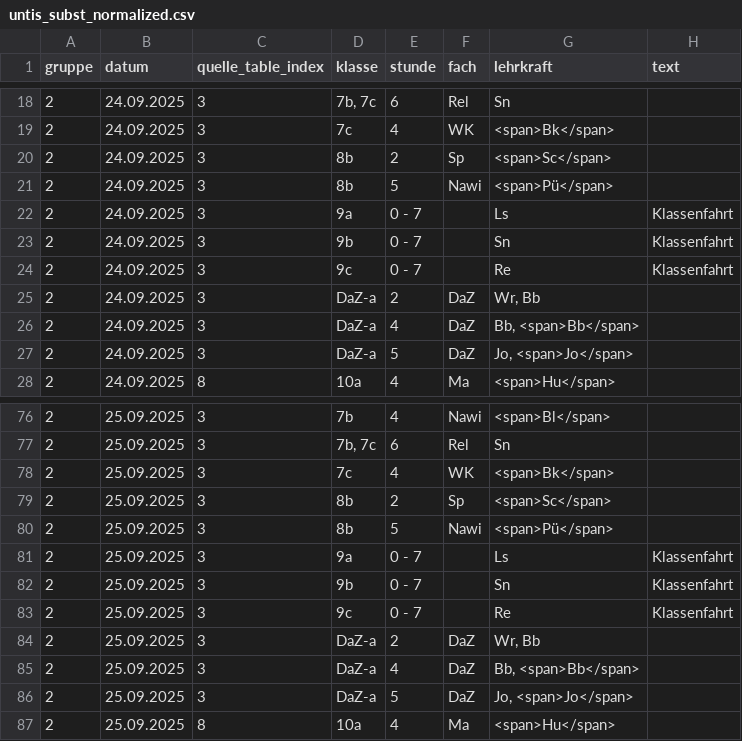
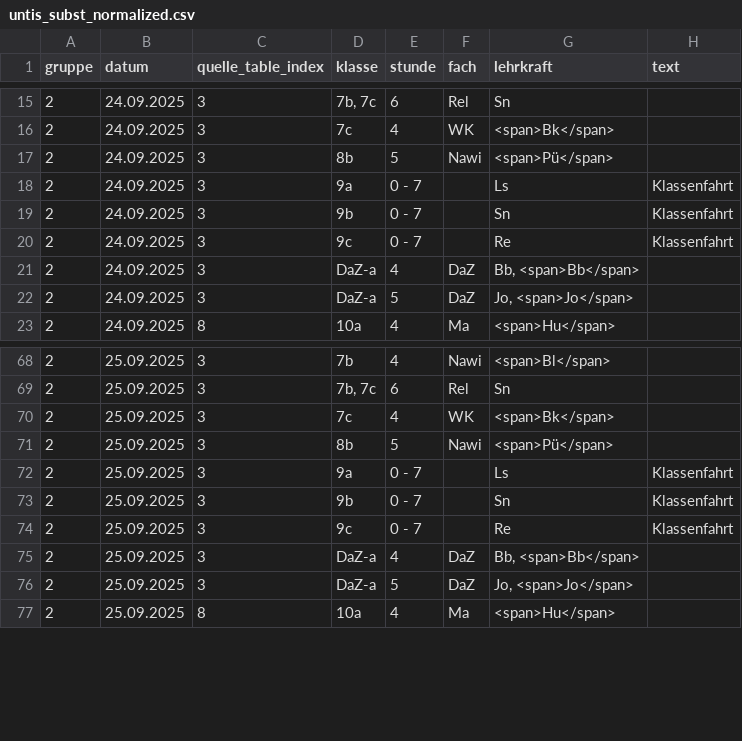
Before and after one commit to iluvatar80/untis-monitor, a CSV file: docs/untis_subst_normalized.csv, drawn as a sheet; only a part is shown, gaps mark what is left out; the diff covers the shown part only.

```diff
--- a/docs/untis_subst_normalized.csv
+++ b/docs/untis_subst_normalized.csv
@@ -19,3 +16,2 @@
 2,24.09.2025,3,7c,4,WK,<span>Bk</span>,
-2,24.09.2025,3,8b,2,Sp,<span>Sc</span>,
 2,24.09.2025,3,8b,5,Nawi,<span>Pü</span>,
@@ -24,3 +20,2 @@
 2,24.09.2025,3,9c,0 - 7,,Re,Klassenfahrt
-2,24.09.2025,3,DaZ-a,2,DaZ,"Wr, Bb",
 2,24.09.2025,3,DaZ-a,4,DaZ,"Bb, <span>Bb</span>",
@@ -78,3 +70,2 @@
 2,25.09.2025,3,7c,4,WK,<span>Bk</span>,
-2,25.09.2025,3,8b,2,Sp,<span>Sc</span>,
 2,25.09.2025,3,8b,5,Nawi,<span>Pü</span>,
@@ -83,3 +74,2 @@
 2,25.09.2025,3,9c,0 - 7,,Re,Klassenfahrt
-2,25.09.2025,3,DaZ-a,2,DaZ,"Wr, Bb",
 2,25.09.2025,3,DaZ-a,4,DaZ,"Bb, <span>Bb</span>",
```
Also changed, not shown: 6 removed rows and 2 edited cells elsewhere in this file, docs/webuntis_subst.csv, 7 other files.
